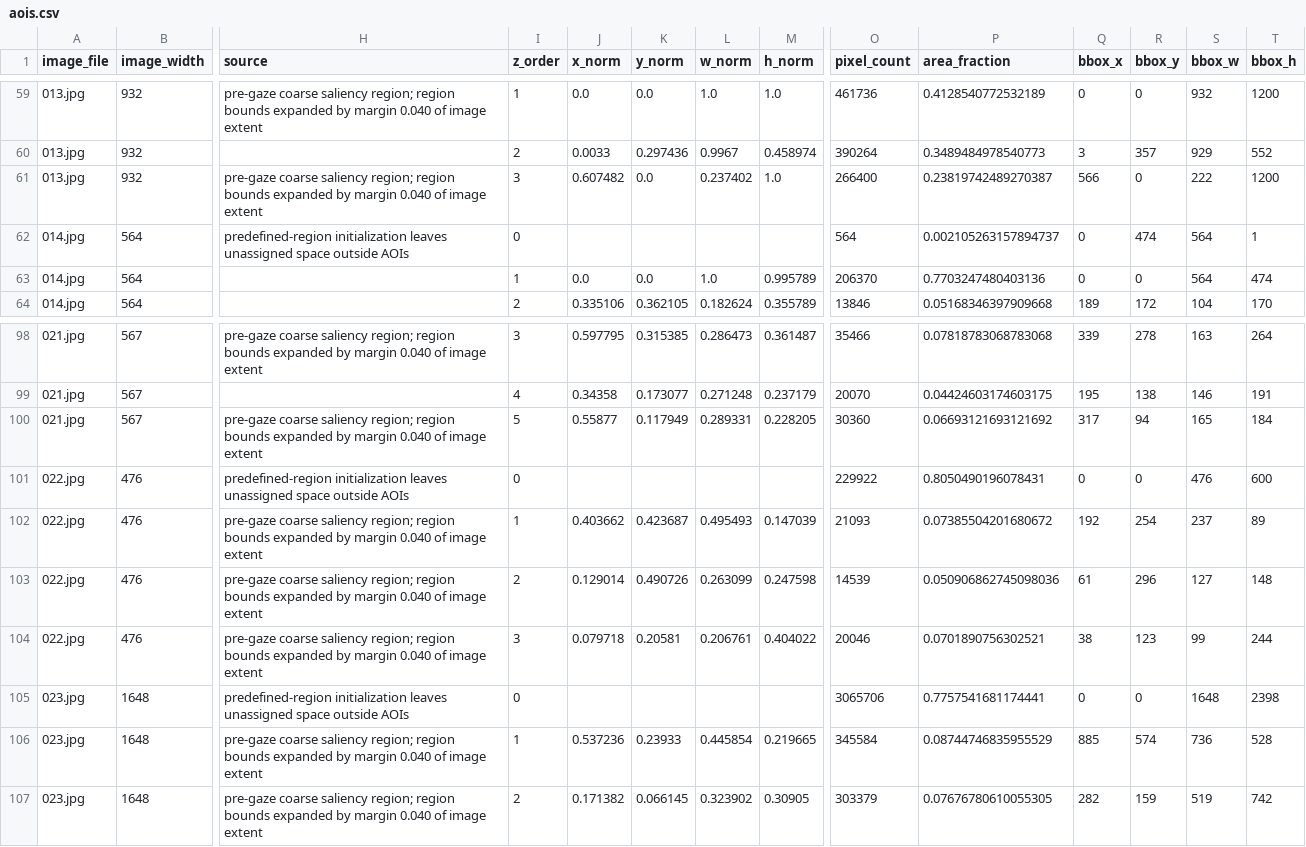
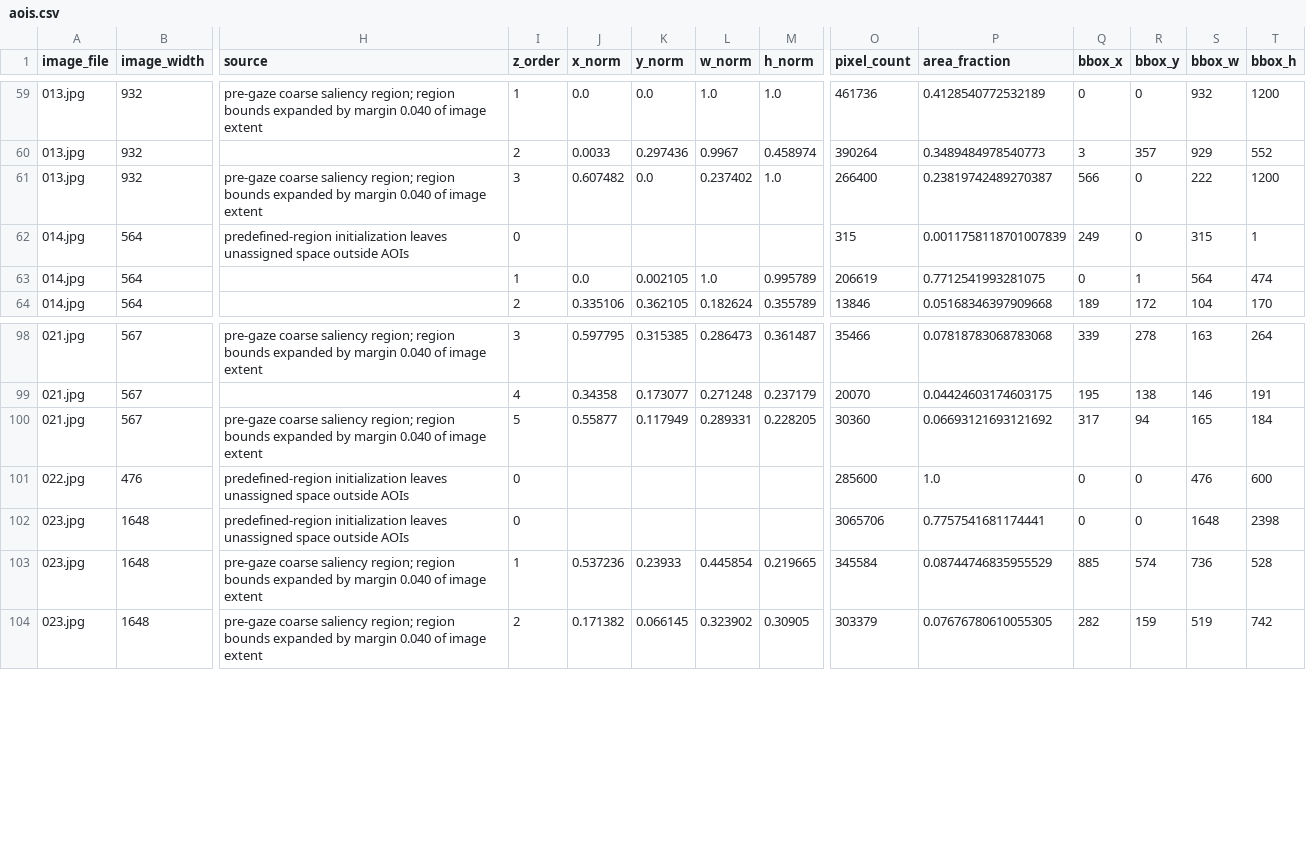
Before and after one commit to linusgoldgruber/IRII-Project, a CSV file: input/main/aois/aois.csv, drawn as a sheet; only a part is shown, gaps mark what is left out; rows hold the shown columns only; the diff names each change by its address in the sheet, - before the commit and + after, or states it on an @@ line.

```diff
--- a/input/main/aois/aois.csv
+++ b/input/main/aois/aois.csv
-O62 (pixel_count): 564
+O62 (pixel_count): 315
-P62 (area_fraction): 0.002105263157894737
+P62 (area_fraction): 0.0011758118701007839
-Q62 (bbox_x): 0
+Q62 (bbox_x): 249
-R62 (bbox_y): 474
+R62 (bbox_y): 0
-S62 (bbox_w): 564
+S62 (bbox_w): 315
-K63 (y_norm): 0.0
+K63 (y_norm): 0.002105
-O63 (pixel_count): 206370
+O63 (pixel_count): 206619
-P63 (area_fraction): 0.7703247480403136
+P63 (area_fraction): 0.7712541993281075
-R63 (bbox_y): 0
+R63 (bbox_y): 1
-O101 (pixel_count): 229922
+O101 (pixel_count): 285600
-P101 (area_fraction): 0.8050490196078431
+P101 (area_fraction): 1.0
-row 102: 022.jpg | 476 | pre-gaze coarse saliency region; region bounds expanded by margin 0.040 of image extent | 1 | 0.403662 | 0.423687 | 0.495493 | 0.147039 | 21093 | 0.07385504201680672 | 192 | 254 | 237 | 89
-row 103: 022.jpg | 476 | pre-gaze coarse saliency region; region bounds expanded by margin 0.040 of image extent | 2 | 0.129014 | 0.490726 | 0.263099 | 0.247598 | 14539 | 0.050906862745098036 | 61 | 296 | 127 | 148
-row 104: 022.jpg | 476 | pre-gaze coarse saliency region; region bounds expanded by margin 0.040 of image extent | 3 | 0.079718 | 0.20581 | 0.206761 | 0.404022 | 20046 | 0.0701890756302521 | 38 | 123 | 99 | 244
```
Also changed, not shown: 14 other files.
